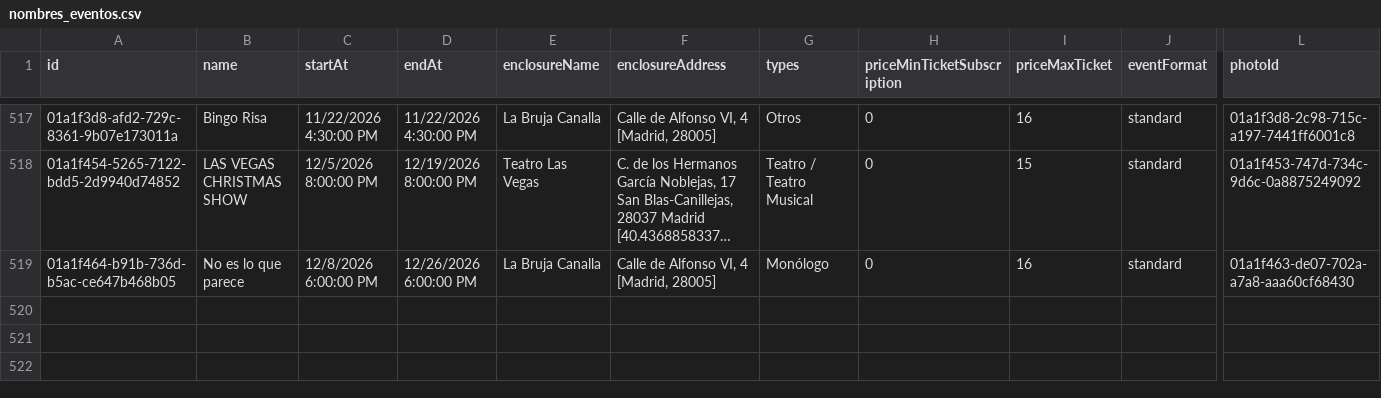
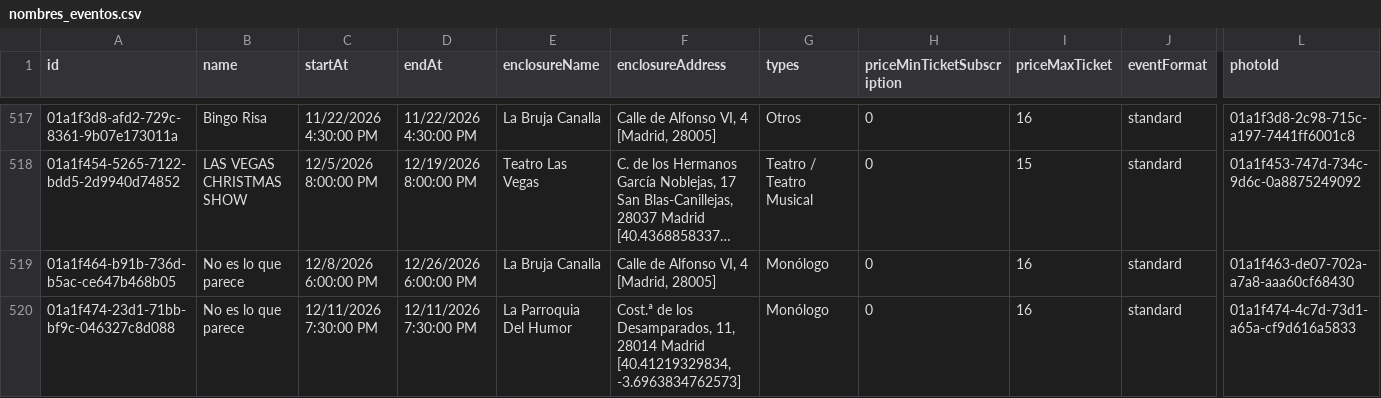
Before and after one commit to valonsot/ScheduleScript, a CSV file: nombres_eventos.csv, drawn as a sheet; only a part is shown, gaps mark what is left out; long unchanged cells end in …; rows hold the shown columns only; the diff names each change by its address in the sheet, - before the commit and + after, or states it on an @@ line.

```diff
--- a/nombres_eventos.csv
+++ b/nombres_eventos.csv
+row 520: 01a1f474-23d1-71bb-bf9c-046327c8d088 | No es lo que parece | 12/11/2026 7:30:00 PM | 12/11/2026 7:30:00 PM | La Parroquia Del Humor | Cost.ª de los Desamparados, 11, 28014 Madrid [40.41219329834, -3.6963834762573] | Monólogo | 0 | 16 | standard | 01a1f474-4c7d-73d1-a65a-cf9d616a5833
```
